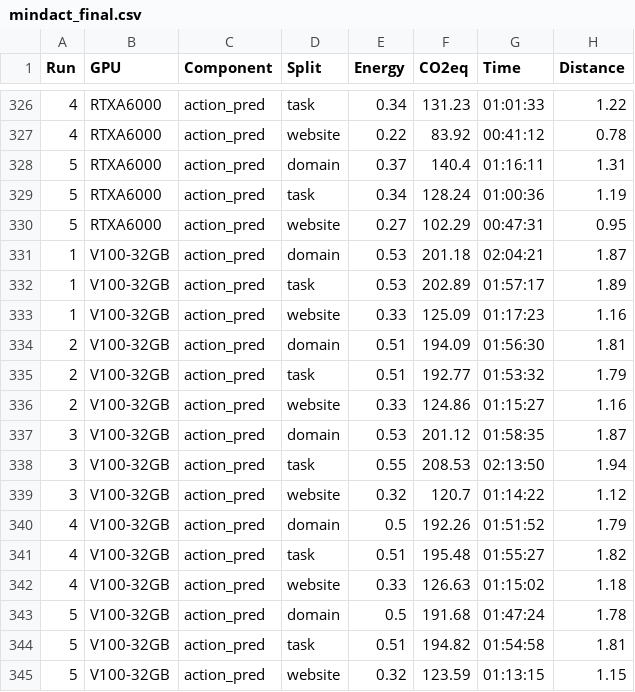
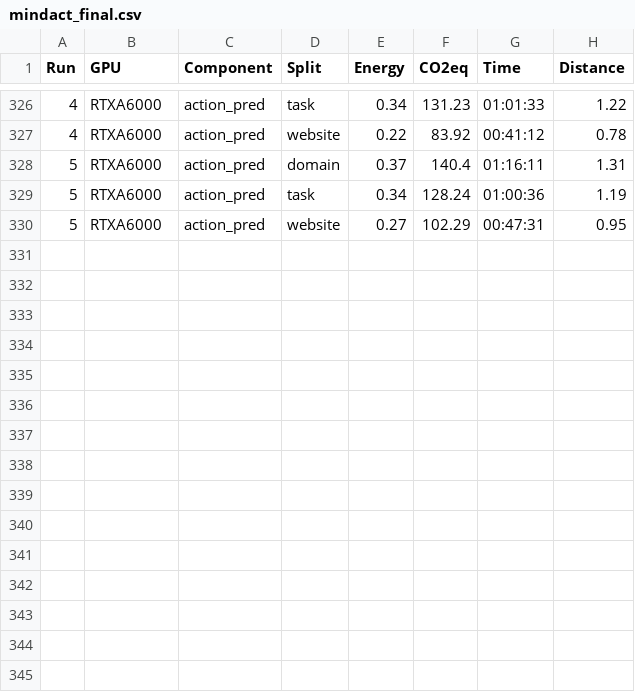
Before and after one commit to DFKIEI/WebAgentEnergy, a CSV file: evaluation/data/mindact_final.csv, drawn as a sheet; only a part is shown, gaps mark what is left out; the diff names each change by its address in the sheet, - before the commit and + after, or states it on an @@ line.

Commit message:
cleaned data and R files

```diff
--- a/evaluation/data/mindact_final.csv
+++ b/evaluation/data/mindact_final.csv
-row 331: 1 | V100-32GB | action_pred | domain | 0.53 | 201.18 | 02:04:21 | 1.87
-row 332: 1 | V100-32GB | action_pred | task | 0.53 | 202.89 | 01:57:17 | 1.89
-row 333: 1 | V100-32GB | action_pred | website | 0.33 | 125.09 | 01:17:23 | 1.16
-row 334: 2 | V100-32GB | action_pred | domain | 0.51 | 194.09 | 01:56:30 | 1.81
-row 335: 2 | V100-32GB | action_pred | task | 0.51 | 192.77 | 01:53:32 | 1.79
-row 336: 2 | V100-32GB | action_pred | website | 0.33 | 124.86 | 01:15:27 | 1.16
-row 337: 3 | V100-32GB | action_pred | domain | 0.53 | 201.12 | 01:58:35 | 1.87
-row 338: 3 | V100-32GB | action_pred | task | 0.55 | 208.53 | 02:13:50 | 1.94
-row 339: 3 | V100-32GB | action_pred | website | 0.32 | 120.7 | 01:14:22 | 1.12
-row 340: 4 | V100-32GB | action_pred | domain | 0.5 | 192.26 | 01:51:52 | 1.79
-row 341: 4 | V100-32GB | action_pred | task | 0.51 | 195.48 | 01:55:27 | 1.82
-row 342: 4 | V100-32GB | action_pred | website | 0.33 | 126.63 | 01:15:02 | 1.18
-row 343: 5 | V100-32GB | action_pred | domain | 0.5 | 191.68 | 01:47:24 | 1.78
-row 344: 5 | V100-32GB | action_pred | task | 0.51 | 194.82 | 01:54:58 | 1.81
-row 345: 5 | V100-32GB | action_pred | website | 0.32 | 123.59 | 01:13:15 | 1.15
```
Also changed, not shown: evaluation/data/AutoWebGLM.csv, evaluation/data/MultiUI.csv, 4 other files.
